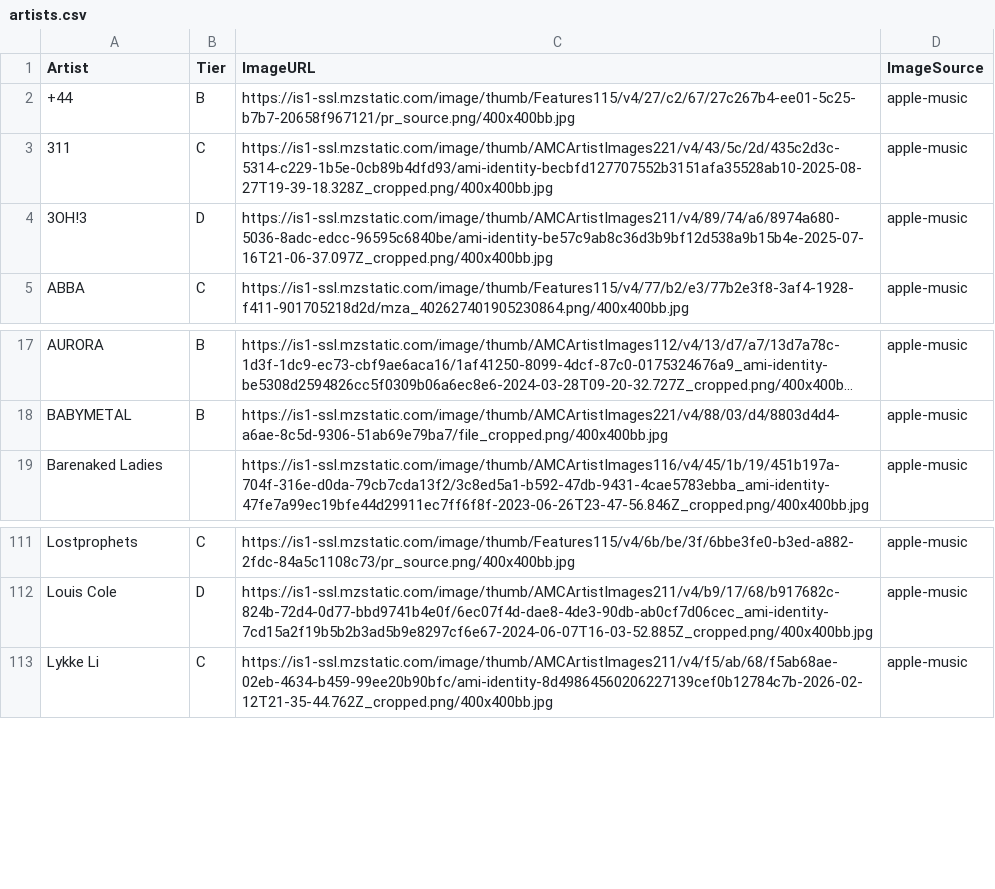
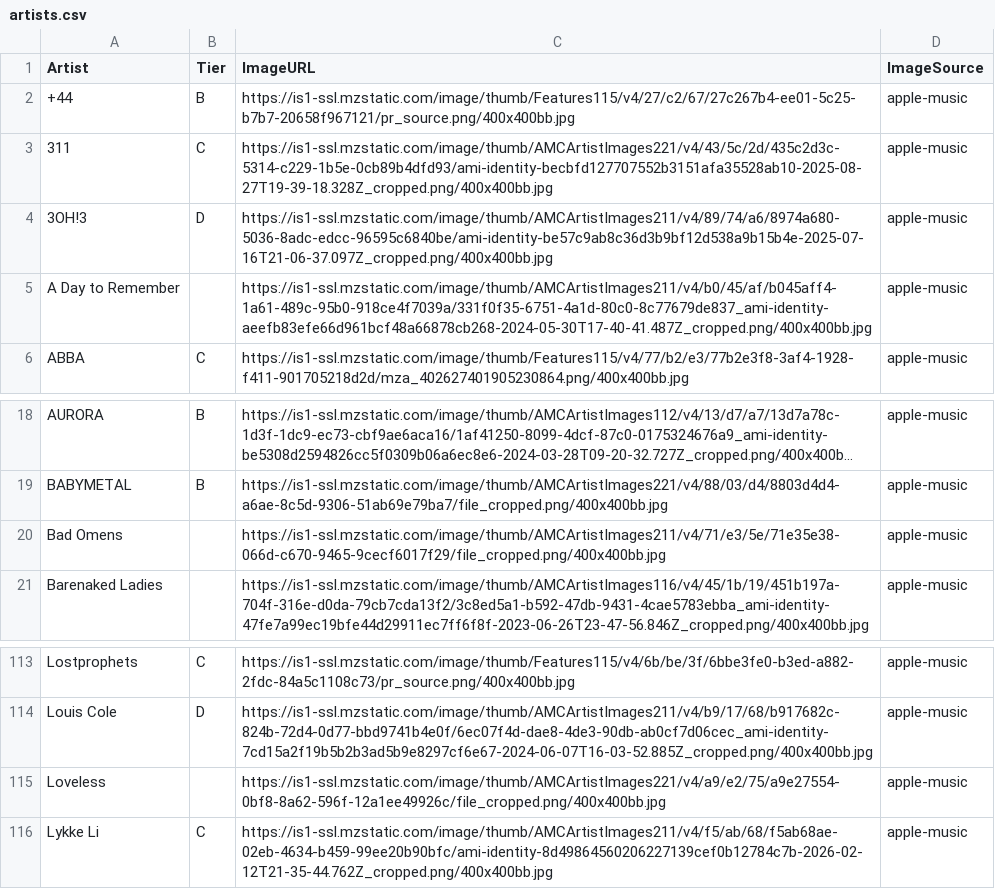
Before and after one commit to michaelficarra/music, a CSV file: data/artists.csv, drawn as a sheet; only a part is shown, gaps mark what is left out; long unchanged cells end in …; the diff names each change by its address in the sheet, - before the commit and + after, or states it on an @@ line.

Commit message:
add some artists

```diff
--- a/data/artists.csv
+++ b/data/artists.csv
+row 5: A Day to Remember |  | https://is1-ssl.mzstatic.com/image/thumb/AMCArtistImages211/v4/b0/45/af/b045aff4-1a61-489c-95b0-918ce4f7039a/331f0f35-6751-4a1d-80c0-8c77679de837_ami-identity-aeefb83efe66d961bcf48a66878cb268-2024-05-30T17-40-41.487Z_cropped.png/400x400bb.jpg | apple-music
+row 20: Bad Omens |  | https://is1-ssl.mzstatic.com/image/thumb/AMCArtistImages211/v4/71/e3/5e/71e35e38-066d-c670-9465-9cecf6017f29/file_cropped.png/400x400bb.jpg | apple-music
+row 115: Loveless |  | https://is1-ssl.mzstatic.com/image/thumb/AMCArtistImages221/v4/a9/e2/75/a9e27554-0bf8-8a62-596f-12a1ee49926c/file_cropped.png/400x400bb.jpg | apple-music
```
